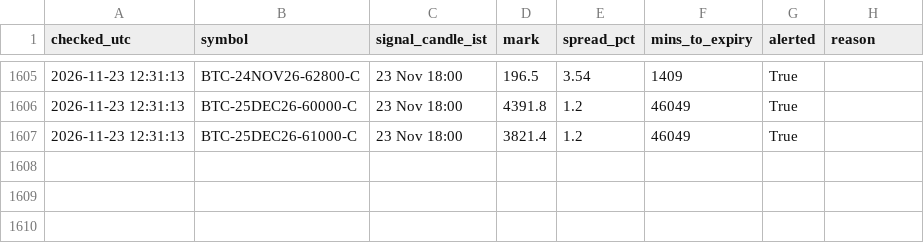
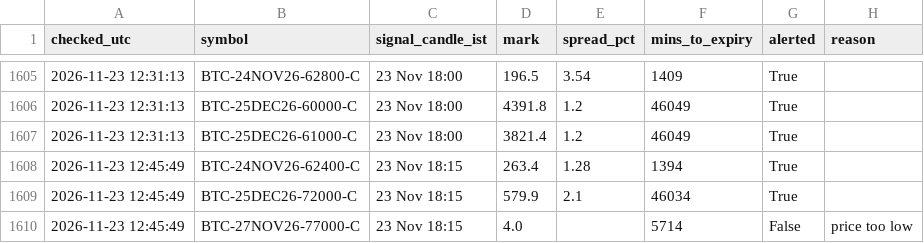
Before and after one commit to ankitkadam0100-a11y/cosmic-scanner, a CSV file: state/signals_log.csv, drawn as a sheet; only a part is shown, gaps mark what is left out; the diff names each change by its address in the sheet, - before the commit and + after, or states it on an @@ line.

Commit message:
scanner state

```diff
--- a/state/signals_log.csv
+++ b/state/signals_log.csv
+row 1608: 2026-11-23 12:45:49 | BTC-24NOV26-62400-C | 23 Nov 18:15 | 263.4 | 1.28 | 1394 | True
+row 1609: 2026-11-23 12:45:49 | BTC-25DEC26-72000-C | 23 Nov 18:15 | 579.9 | 2.1 | 46034 | True
+row 1610: 2026-11-23 12:45:49 | BTC-27NOV26-77000-C | 23 Nov 18:15 | 4.0 |  | 5714 | False | price too low
```
Also changed, not shown: 1 other file.
